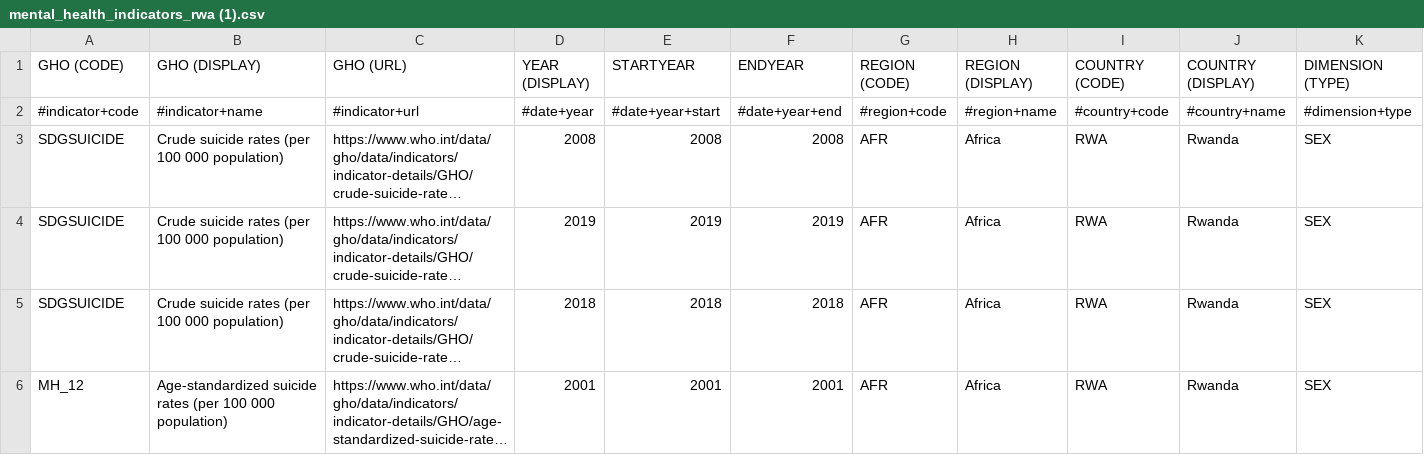
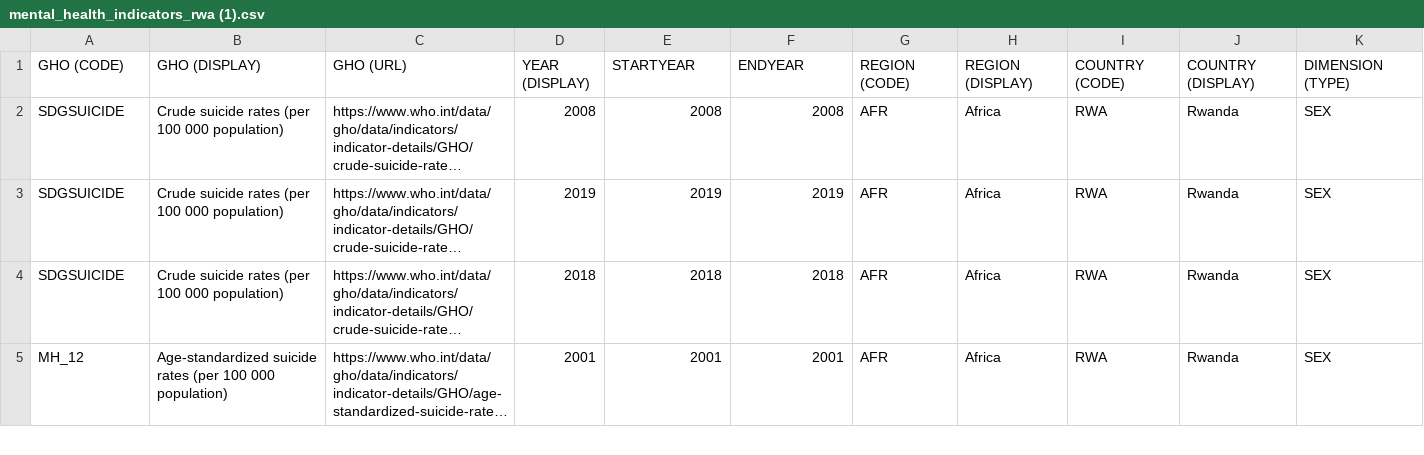
Before and after one commit to muhirwa23/hello_jim, a CSV file: mental_health_indicators_rwa (1).csv, drawn as a sheet; only a part is shown; long unchanged cells end in …; rows hold the shown columns only; the diff names each change by its address in the sheet, - before the commit and + after, or states it on an @@ line.

Commit message:
Update mental_health_indicators_rwa (1).csv

```diff
--- a/mental_health_indicators_rwa (1).csv
+++ b/mental_health_indicators_rwa (1).csv
-row 2: #indicator+code | #indicator+name | #indicator+url | #date+year | #date+year+start | #date+year+end | #region+code | #region+name | #country+code | #country+name | #dimension+type
```
